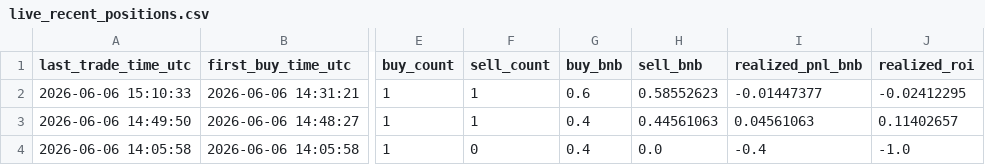
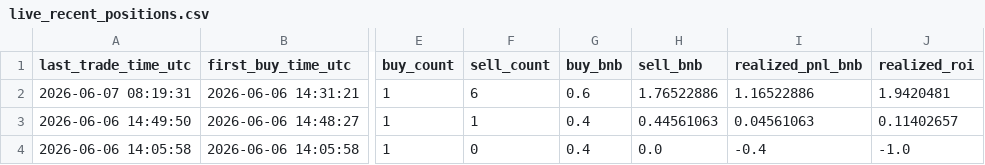
Before and after one commit to hahahakang/bsc-fourmeme-analysis-live, a CSV file: data/live_recent_positions.csv, drawn as a sheet; only a part is shown, gaps mark what is left out; the diff names each change by its address in the sheet, - before the commit and + after, or states it on an @@ line.

```diff
--- a/data/live_recent_positions.csv
+++ b/data/live_recent_positions.csv
-A2 (last_trade_time_utc): 2026-06-06 15:10:33
+A2 (last_trade_time_utc): 2026-06-07 08:19:31
-F2 (sell_count): 1
+F2 (sell_count): 6
-H2 (sell_bnb): 0.58552623
+H2 (sell_bnb): 1.76522886
-I2 (realized_pnl_bnb): -0.01447377
+I2 (realized_pnl_bnb): 1.16522886
-J2 (realized_roi): -0.02412295
+J2 (realized_roi): 1.9420481
```
Also changed, not shown: data/live_events.csv, 5 other files.
